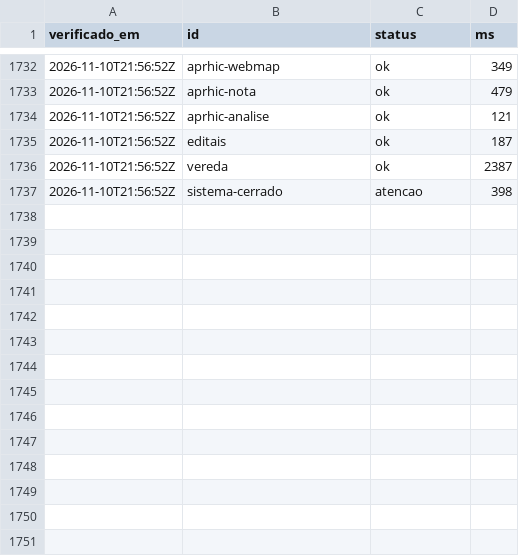
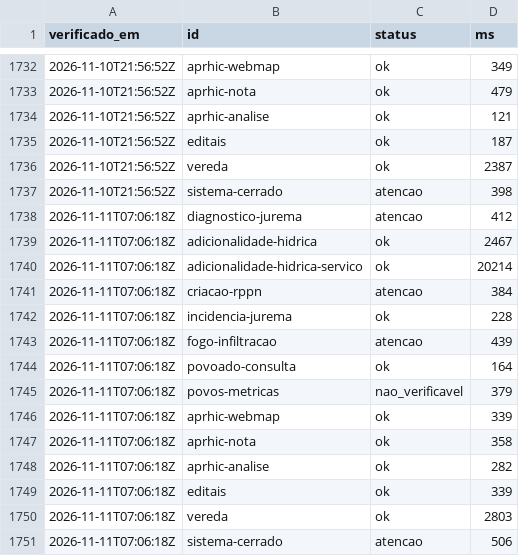
Before and after one commit to YuriSalmona/painel-projetos, a CSV file: historico.csv, drawn as a sheet; only a part is shown, gaps mark what is left out.

```diff
--- a/historico.csv
+++ b/historico.csv
@@ -1737 +1737,15 @@ verificado_em,id,status,ms
 2026-11-10T21:56:52Z,sistema-cerrado,atencao,398
+2026-11-11T07:06:18Z,diagnostico-jurema,atencao,412
+2026-11-11T07:06:18Z,adicionalidade-hidrica,ok,2467
+2026-11-11T07:06:18Z,adicionalidade-hidrica-servico,ok,20214
+2026-11-11T07:06:18Z,criacao-rppn,atencao,384
+2026-11-11T07:06:18Z,incidencia-jurema,ok,228
+2026-11-11T07:06:18Z,fogo-infiltracao,atencao,439
+2026-11-11T07:06:18Z,povoado-consulta,ok,164
+2026-11-11T07:06:18Z,povos-metricas,nao_verificavel,379
+2026-11-11T07:06:18Z,aprhic-webmap,ok,339
+2026-11-11T07:06:18Z,aprhic-nota,ok,358
+2026-11-11T07:06:18Z,aprhic-analise,ok,282
+2026-11-11T07:06:18Z,editais,ok,339
+2026-11-11T07:06:18Z,vereda,ok,2803
+2026-11-11T07:06:18Z,sistema-cerrado,atencao,506
```
Also changed, not shown: 1 other file.
